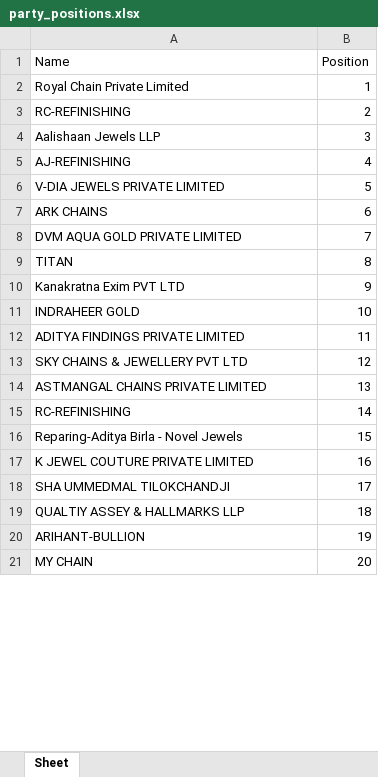
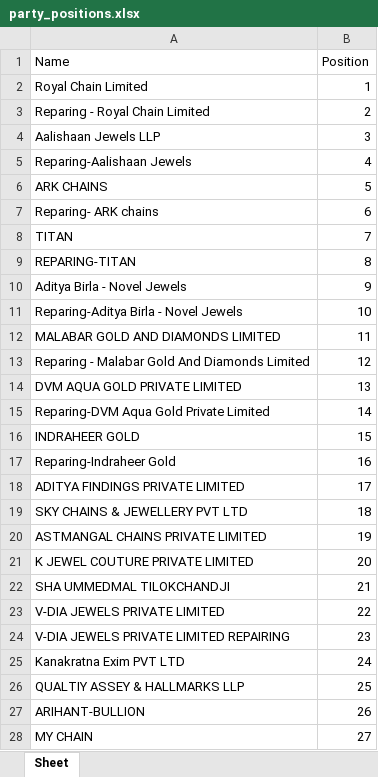
Before and after one commit to amansingh-RC/MIS_Automation, an Excel workbook: assets/party_positions.xlsx, sheet Sheet, drawn as a sheet; only a part is shown; values as stored, in another font and other column widths than the file's, no cell formats; removed rows and columns are numbered as before the commit, all else as after; the diff covers the shown part only; the diff names each change by its address in the sheet, - before the commit and + after, or states it on an @@ line.

Commit message:
position error fixed

```diff
--- a/assets/party_positions.xlsx (sheet Sheet)
+++ b/assets/party_positions.xlsx (sheet Sheet)
-A2 (Name): Royal Chain Private Limited
+A2 (Name): Royal Chain Limited
-A3 (Name): RC-REFINISHING
+A3 (Name): Reparing - Royal Chain Limited
-A5 (Name): AJ-REFINISHING
+A5 (Name): Reparing-Aalishaan Jewels
-row 6: V-DIA JEWELS PRIVATE LIMITED | 5
-B6 (Position): 6
+B6 (Position): 5
-row 8: DVM AQUA GOLD PRIVATE LIMITED | 7
+row 7: Reparing- ARK chains | 6
-B8 (Position): 8
+B8 (Position): 7
+row 9: REPARING-TITAN | 8
-A10 (Name): Kanakratna Exim PVT LTD
+A10 (Name): Aditya Birla - Novel Jewels
+row 11: Reparing-Aditya Birla - Novel Jewels | 10
+row 12: MALABAR GOLD AND DIAMONDS LIMITED | 11
+row 13: Reparing - Malabar Gold And Diamonds Limited | 12
+row 14: DVM AQUA GOLD PRIVATE LIMITED | 13
+row 15: Reparing-DVM Aqua Gold Private Limited | 14
-B16 (Position): 10
+B16 (Position): 15
+row 17: Reparing-Indraheer Gold | 16
-B18 (Position): 11
+B18 (Position): 17
-B19 (Position): 12
+B19 (Position): 18
-B20 (Position): 13
+B20 (Position): 19
-row 15: RC-REFINISHING | 14
-row 16: Reparing-Aditya Birla - Novel Jewels | 15
-B21 (Position): 16
+B21 (Position): 20
-B22 (Position): 17
+B22 (Position): 21
+row 23: V-DIA JEWELS PRIVATE LIMITED | 22
+row 24: V-DIA JEWELS PRIVATE LIMITED REPAIRING | 23
+row 25: Kanakratna Exim PVT LTD | 24
-B26 (Position): 18
+B26 (Position): 25
-B27 (Position): 19
+B27 (Position): 26
-B28 (Position): 20
+B28 (Position): 27
```
Also changed, not shown: 10 edited cells elsewhere in this sheet, cell formats, 9 other files.
